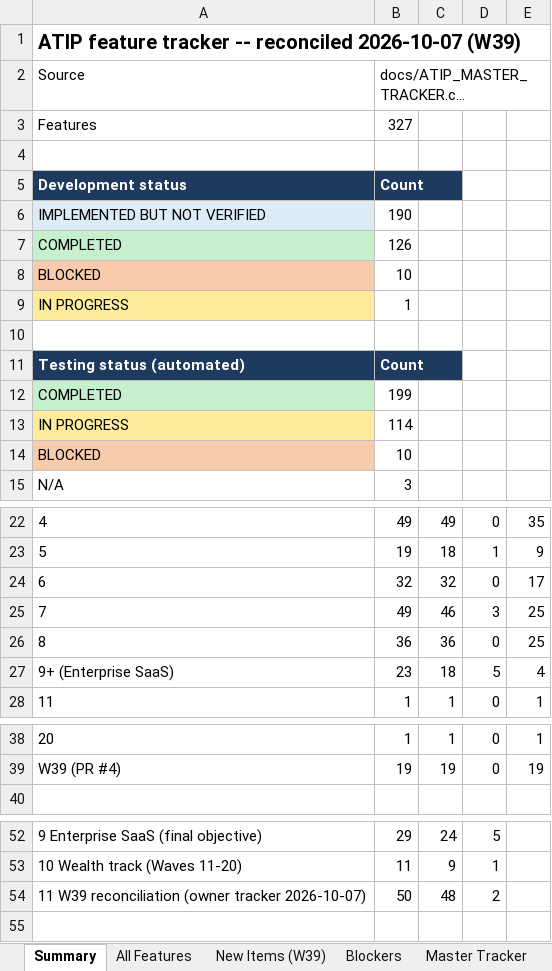
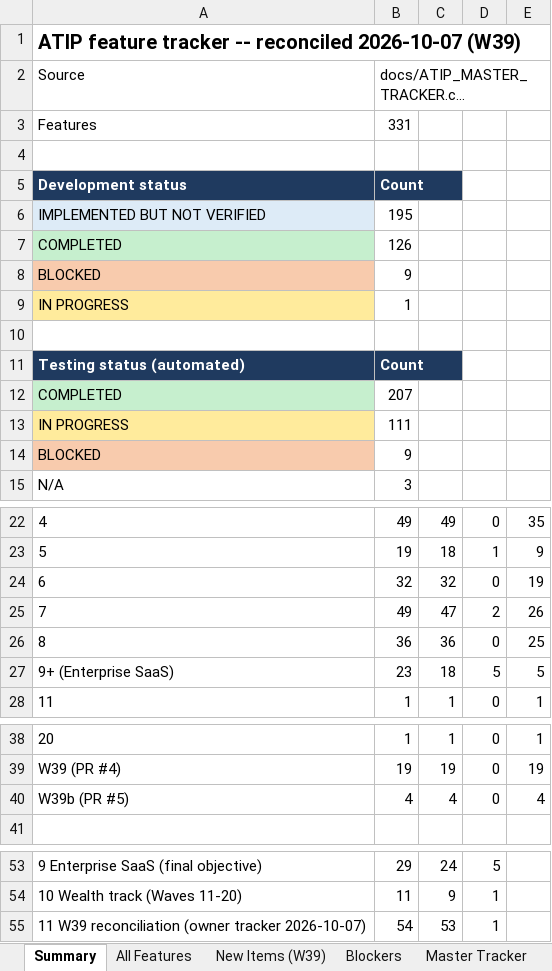
Before and after one commit to sanjaymorankar-debug/ATIP-DEV, an Excel workbook: docs/ATIP_Master_Deployment_Tracker_Wave_1_to_20_UPDATED.xlsx, sheet Summary, drawn as a sheet; only a part is shown, gaps mark what is left out; long unchanged cells end in …; values as stored, in another font and other column widths than the file's, no borders; removed rows and columns are numbered as before the commit, all else as after; the diff names each change by its address in the sheet, - before the commit and + after, or states it on an @@ line.

```diff
--- a/docs/ATIP_Master_Deployment_Tracker_Wave_1_to_20_UPDATED.xlsx (sheet Summary)
+++ b/docs/ATIP_Master_Deployment_Tracker_Wave_1_to_20_UPDATED.xlsx (sheet Summary)
-B3: 327
+B3: 331
-B6: 190
+B6: 195
-B8: 10
+B8: 9
-B12: 199
+B12: 207
-B13: 114
+B13: 111
-B14: 10
+B14: 9
-E24: 17
+E24: 19
-C25: 46
+C25: 47
-D25: 3
+D25: 2
-E25: 25
+E25: 26
-E27: 4
+E27: 5
+row 40: W39b (PR #5) | 4 | 4 | 0 | 4
-row 54: 11 W39 reconciliation (owner tracker 2026-10-07) | 50 | 48 | 2
+row 55: 11 W39 reconciliation (owner tracker 2026-10-07) | 54 | 53 | 1
```
Also changed, not shown: sheet All Features, sheet New Items (W39), sheet Blockers, sheet Owner CSV vs repo, sheet Master Tracker, sheet Gap Analysis, 2 other files.
